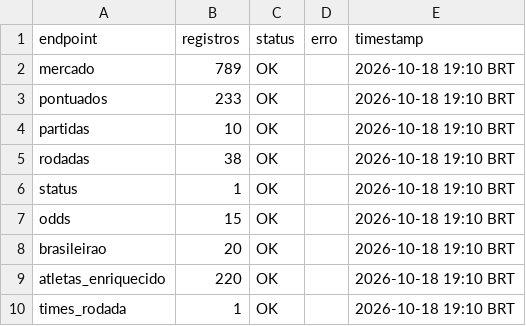
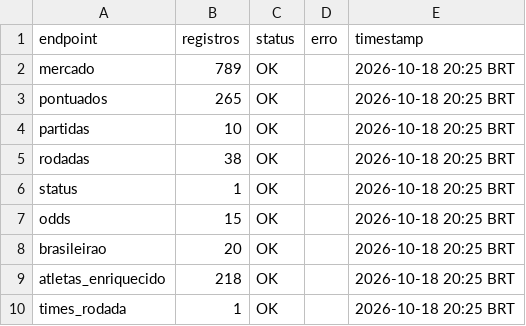
Before and after one commit to FilipeNamorato/namoratosdashboard, a CSV file: docs/data/current/log.csv, drawn as a sheet.

```diff
--- a/docs/data/current/log.csv
+++ b/docs/data/current/log.csv
@@ -1,10 +1,10 @@
 endpoint,registros,status,erro,timestamp
-mercado,789,OK,,2026-10-18 19:10 BRT
-pontuados,233,OK,,2026-10-18 19:10 BRT
-partidas,10,OK,,2026-10-18 19:10 BRT
-rodadas,38,OK,,2026-10-18 19:10 BRT
-status,1,OK,,2026-10-18 19:10 BRT
-odds,15,OK,,2026-10-18 19:10 BRT
-brasileirao,20,OK,,2026-10-18 19:10 BRT
-atletas_enriquecido,220,OK,,2026-10-18 19:10 BRT
-times_rodada,1,OK,,2026-10-18 19:10 BRT
+mercado,789,OK,,2026-10-18 20:25 BRT
+pontuados,265,OK,,2026-10-18 20:25 BRT
+partidas,10,OK,,2026-10-18 20:25 BRT
+rodadas,38,OK,,2026-10-18 20:25 BRT
+status,1,OK,,2026-10-18 20:25 BRT
+odds,15,OK,,2026-10-18 20:25 BRT
+brasileirao,20,OK,,2026-10-18 20:25 BRT
+atletas_enriquecido,218,OK,,2026-10-18 20:25 BRT
+times_rodada,1,OK,,2026-10-18 20:25 BRT
```
Also changed, not shown: docs/data/current/atletas.csv, docs/data/current/atletas_pontuados.csv, 11 other files.
